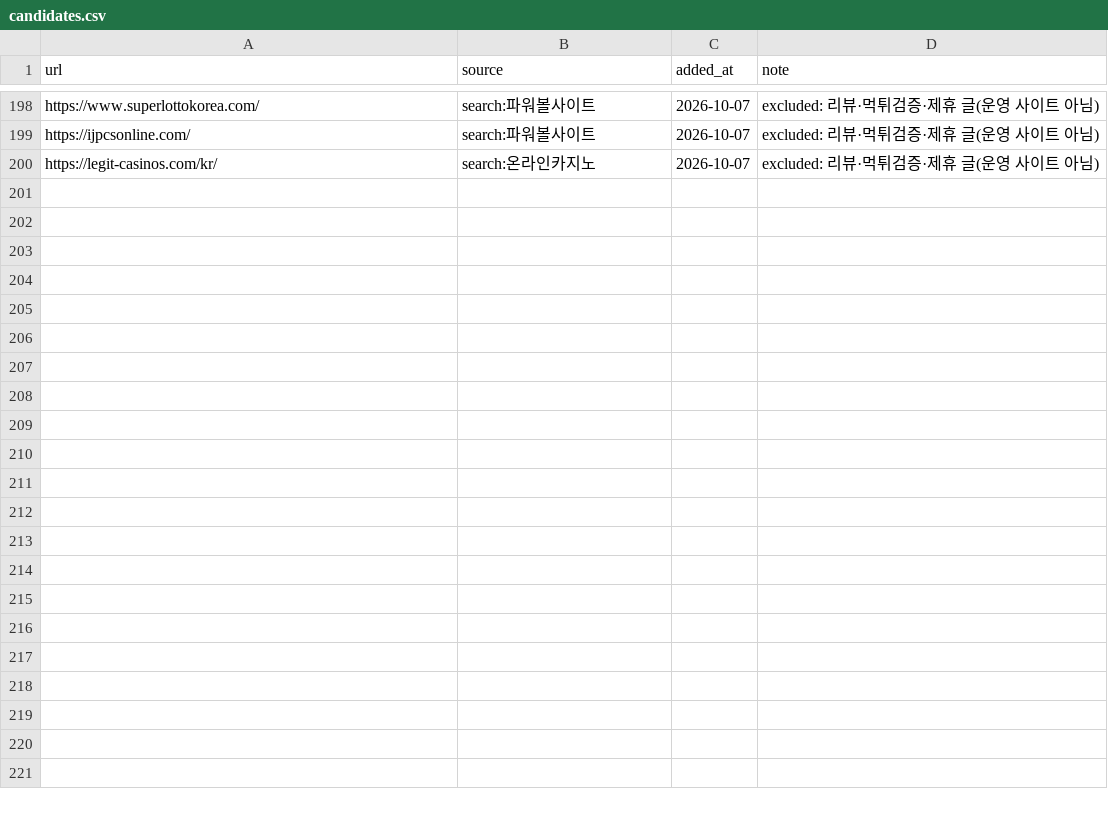
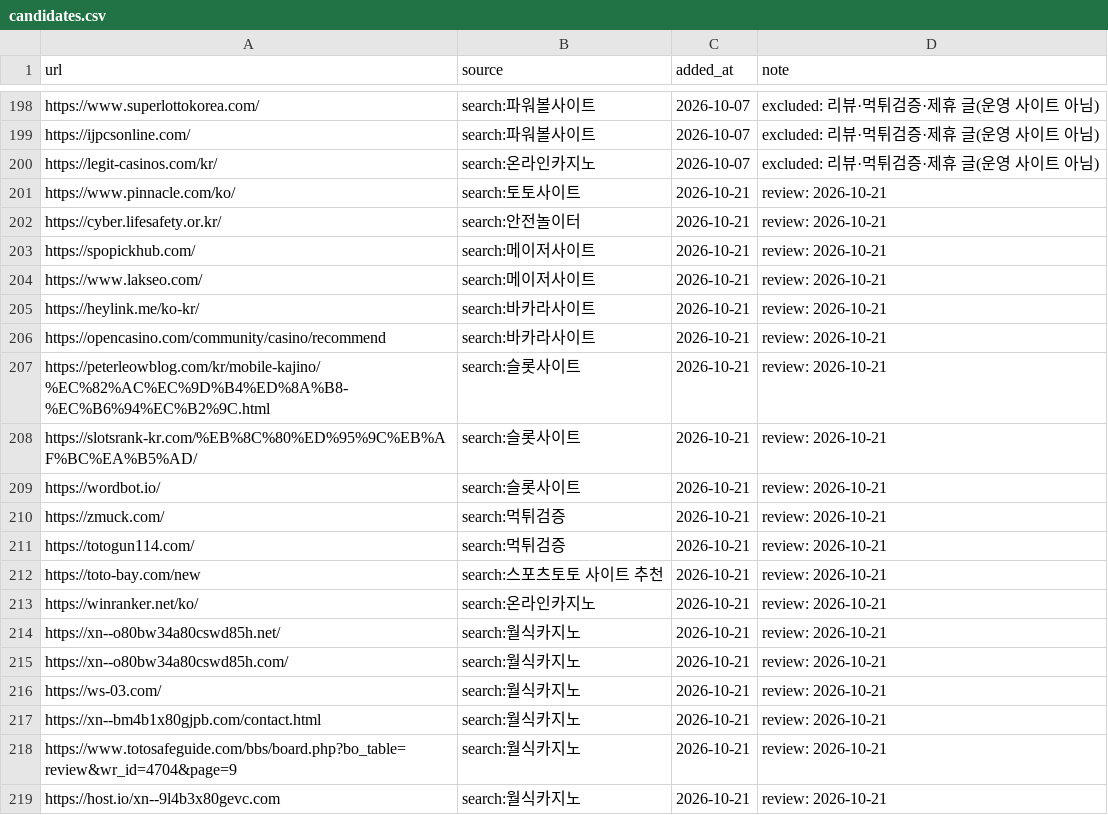
Before and after one commit to Holy-Min/gambling-content-detection, a CSV file: seeds/candidates.csv, drawn as a sheet; only a part is shown, gaps mark what is left out; the diff covers the shown part only.

```diff
--- a/seeds/candidates.csv
+++ b/seeds/candidates.csv
@@ -200 +200,20 @@ https://ijpcsonline.com/,search:파워볼사이트,2026-10-07,excluded: 리뷰·
 https://legit-casinos.com/kr/,search:온라인카지노,2026-10-07,excluded: 리뷰·먹튀검증·제휴 글(운영 사이트 아님)
+https://www.pinnacle.com/ko/,search:토토사이트,2026-10-21,review: 2026-10-21
+https://cyber.lifesafety.or.kr/,search:안전놀이터,2026-10-21,review: 2026-10-21
+https://spopickhub.com/,search:메이저사이트,2026-10-21,review: 2026-10-21
+https://www.lakseo.com/,search:메이저사이트,2026-10-21,review: 2026-10-21
+https://heylink.me/ko-kr/,search:바카라사이트,2026-10-21,review: 2026-10-21
+https://opencasino.com/community/casino/recommend,search:바카라사이트,2026-10-21,review: 2026-10-21
+https://peterleowblog.com/kr/mobile-kajino/%EC%82%AC%EC%9D%B4%ED%8A%B8-%EC%B6%94%EC%B2%9C.html,search:슬롯사이트,2026-10-21,review: 2026-10-21
+https://slotsrank-kr.com/%EB%8C%80%ED%95%9C%EB%AF%BC%EA%B5%AD/,search:슬롯사이트,2026-10-21,review: 2026-10-21
+https://wordbot.io/,search:슬롯사이트,2026-10-21,review: 2026-10-21
+https://zmuck.com/,search:먹튀검증,2026-10-21,review: 2026-10-21
+https://totogun114.com/,search:먹튀검증,2026-10-21,review: 2026-10-21
+https://toto-bay.com/new,search:스포츠토토 사이트 추천,2026-10-21,review: 2026-10-21
+https://winranker.net/ko/,search:온라인카지노,2026-10-21,review: 2026-10-21
+https://xn--o80bw34a80cswd85h.net/,search:월식카지노,2026-10-21,review: 2026-10-21
+https://xn--o80bw34a80cswd85h.com/,search:월식카지노,2026-10-21,review: 2026-10-21
+https://ws-03.com/,search:월식카지노,2026-10-21,review: 2026-10-21
+https://xn--bm4b1x80gjpb.com/contact.html,search:월식카지노,2026-10-21,review: 2026-10-21
+https://www.totosafeguide.com/bbs/board.php?bo_table=review&wr_id=4704&page=9,search:월식카지노,2026-10-21,review: 2026-10-21
+https://host.io/xn--9l4b3x80gevc.com,search:월식카지노,2026-10-21,review: 2026-10-21
```
Also changed, not shown: 31 added rows elsewhere in this file, seeds/community_lists.csv, 2 other files.
